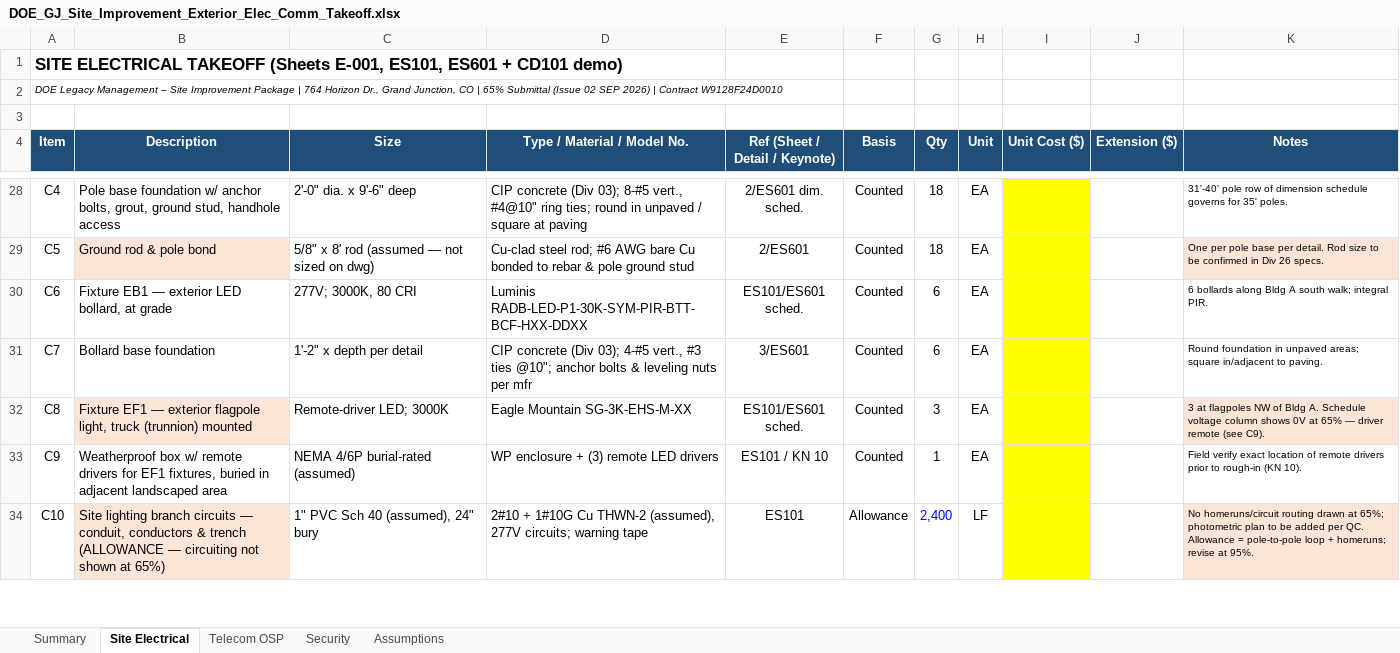
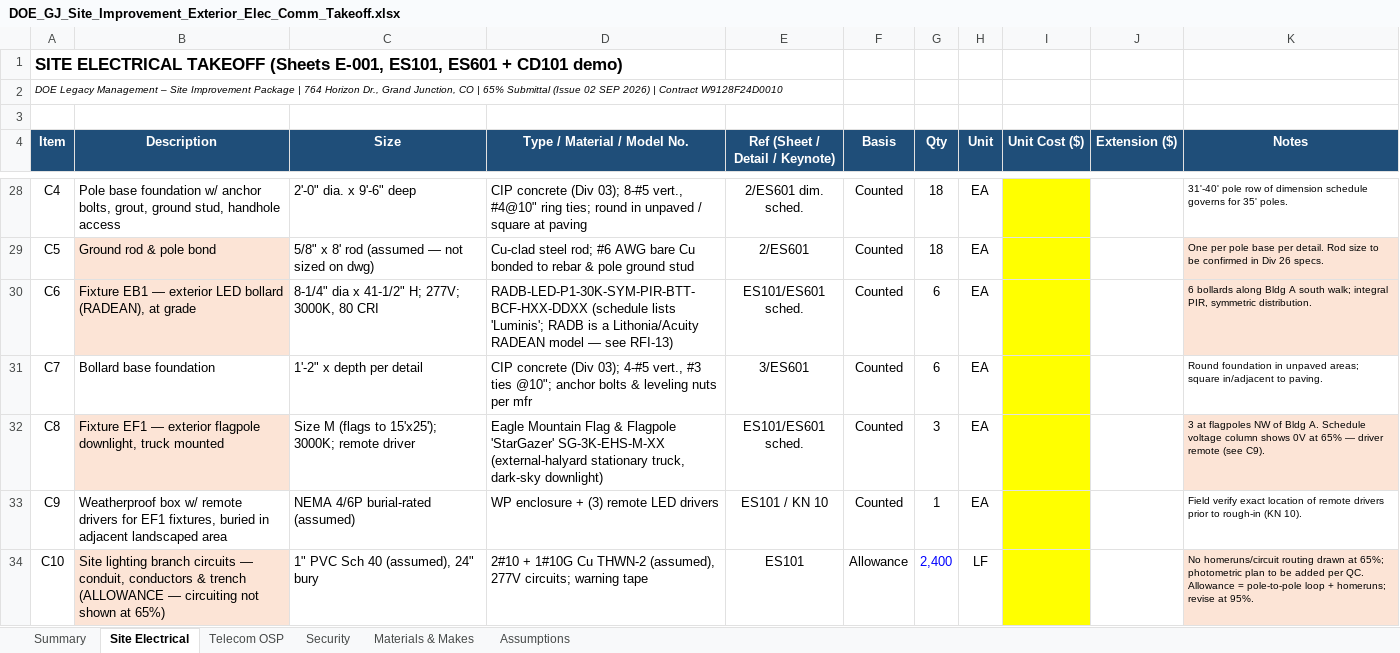
Before and after one commit to Caliso78/12348, an Excel workbook: DOE_GJ_Site_Improvement_Exterior_Elec_Comm_Takeoff.xlsx, sheet Site Electrical, drawn as a sheet; only a part is shown, gaps mark what is left out; values as stored, in another font and other column widths than the file's, no borders; the diff names each change by its address in the sheet, - before the commit and + after, or states it on an @@ line.

```diff
--- a/DOE_GJ_Site_Improvement_Exterior_Elec_Comm_Takeoff.xlsx (sheet Site Electrical)
+++ b/DOE_GJ_Site_Improvement_Exterior_Elec_Comm_Takeoff.xlsx (sheet Site Electrical)
+sheet tab: Materials & Makes
-B30 (Description): …exterior LED bollard, at grade
+B30 (Description): …exterior LED bollard (RADEAN), at grade
-B30 fill: none
+B30 fill: #FCE4D6
-C30 (Size): 277V; 3000K, 80 CRI
+C30 (Size): 8-1/4" dia x 41-1/2" H; 277V; 3000K, 80 CRI
-D30 (Type / Material / Model No.): Luminis RADB-LED-P1-30K-SYM-PIR-BTT-BCF-HXX-DDXX
+D30 (Type / Material / Model No.): RADB-LED-P1-30K-SYM-PIR-BTT-BCF-HXX-DDXX (schedule lists 'Luminis'; RADB is a Lithonia/Acuity RADEAN model — see RFI-13)
-K30 (Notes): …walk; integral PIR.
+K30 (Notes): …walk; integral PIR, symmetric distribution.
-K30 fill: none
+K30 fill: #FCE4D6
-B32 (Description): …exterior flagpole light, truck (trunnion) mounted
+B32 (Description): …exterior flagpole downlight, truck mounted
-C32 (Size): Remote-driver LED; 3000K
+C32 (Size): Size M (flags to 15'x25'); 3000K; remote driver
-D32 (Type / Material / Model No.): Eagle Mountain SG-3K-EHS-M-XX
+D32 (Type / Material / Model No.): Eagle Mountain Flag & Flagpole 'StarGazer' SG-3K-EHS-M-XX (external-halyard stationary truck, dark-sky downlight)
```
Also changed, not shown: sheet Assumptions.
